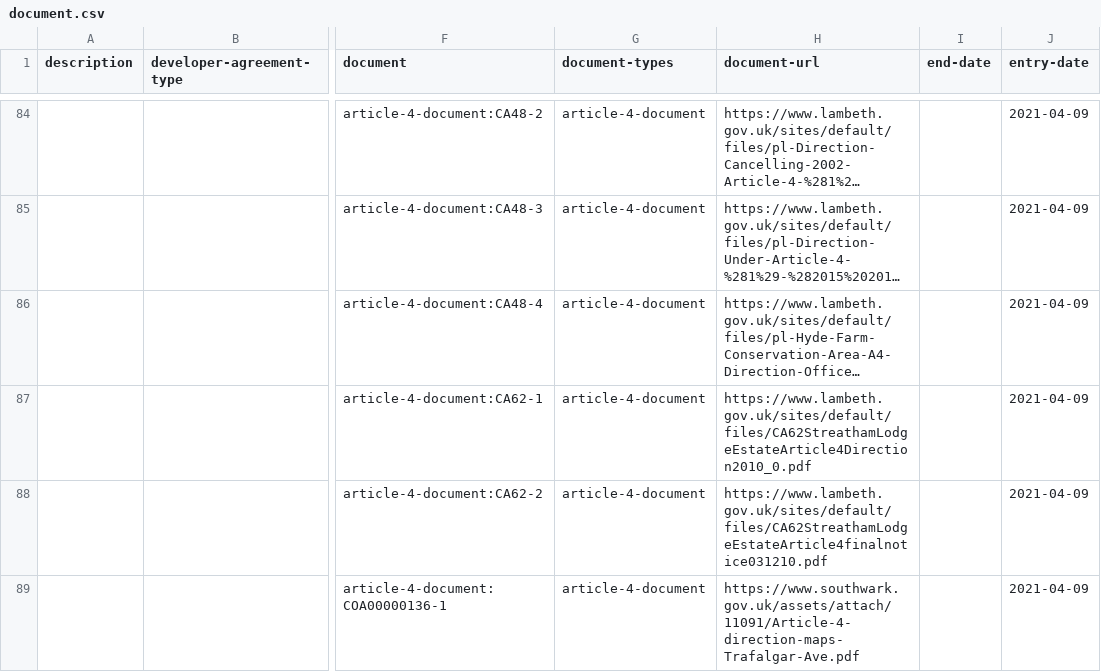
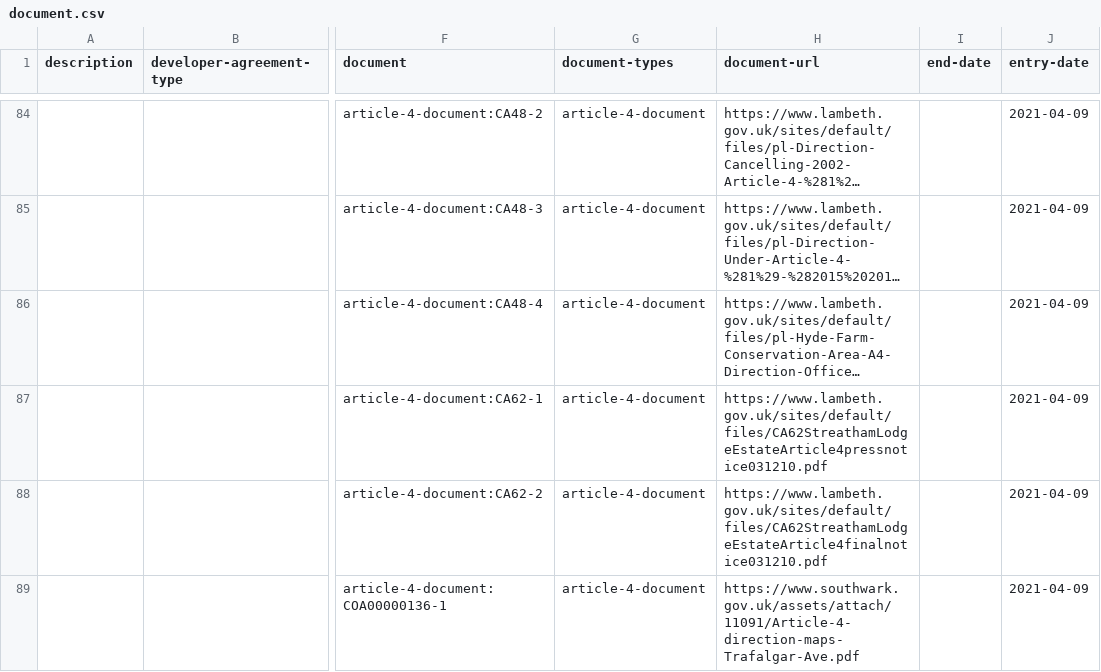
Before and after one commit to digital-land/document-collection, a CSV file: dataset/document.csv, drawn as a sheet; only a part is shown, gaps mark what is left out; long unchanged cells end in …; the diff covers the shown part only; the diff names each change by its address in the sheet, - before the commit and + after, or states it on an @@ line.

Commit message:
Data 2021-04-24

```diff
--- a/dataset/document.csv
+++ b/dataset/document.csv
-H87 (document-url): https://www.lambeth.gov.uk/sites/default/files/CA62StreathamLodgeEstateArticle4Direction2010_0.pdf
+H87 (document-url): https://www.lambeth.gov.uk/sites/default/files/CA62StreathamLodgeEstateArticle4pressnotice031210.pdf
```
Also changed, not shown: 4 edited cells elsewhere in this file, 1 other file.
